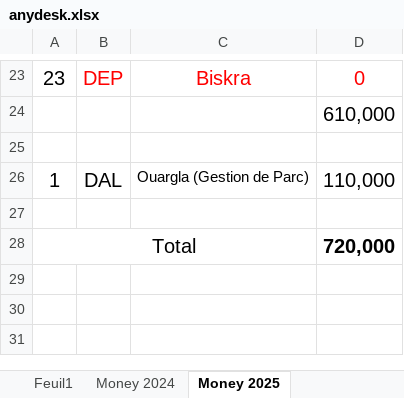
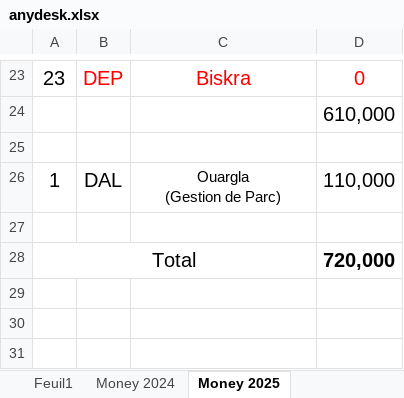
Before and after one commit to iatarien/LGCE, an Excel workbook: anydesk.xlsx, sheet Money 2025, drawn as a sheet; only a part is shown, gaps mark what is left out; values as stored, in another font and other column widths than the file's, no borders; ↵ is a line break in a cell; the diff names each change by its address in the sheet, - before the commit and + after, or states it on an @@ line.

```diff
--- a/anydesk.xlsx (sheet Money 2025)
+++ b/anydesk.xlsx (sheet Money 2025)
-C26: Ouargla (Gestion de Parc)
+C26: Ouargla ↵ (Gestion de Parc)
```
Also changed, not shown: sheet Sheet1, 2 other files.
